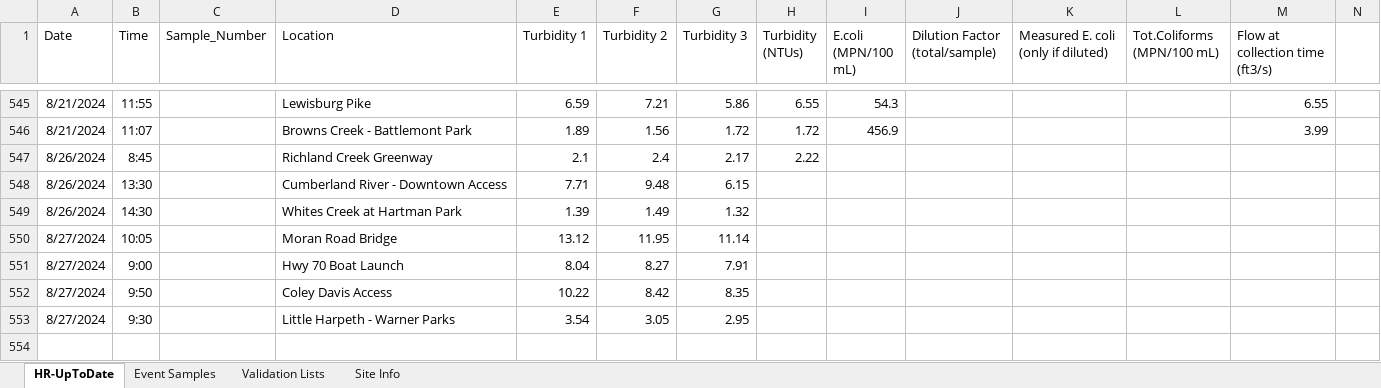
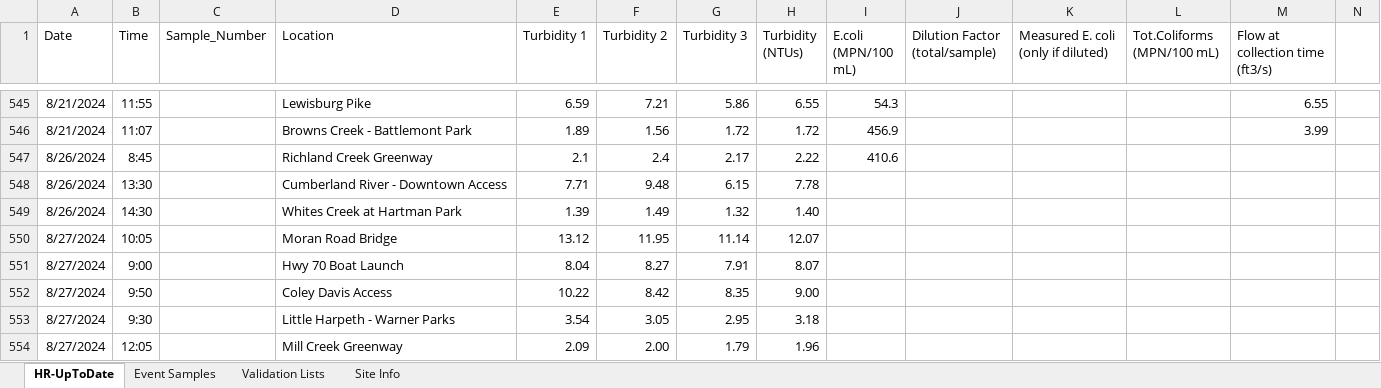
Before and after one commit to rjwood11/Water_Watch_Prototype, an Excel workbook: HR-UpToDate.xlsx, sheet HR-UpToDate, drawn as a sheet; only a part is shown, gaps mark what is left out; values as stored, in another font and other column widths than the file's, no borders; rows hold the shown columns only; the diff names each change by its address in the sheet, - before the commit and + after, or states it on an @@ line.

```diff
--- a/HR-UpToDate.xlsx (sheet HR-UpToDate)
+++ b/HR-UpToDate.xlsx (sheet HR-UpToDate)
-I547 (E.coli (MPN/100 mL)): (empty)
+I547 (E.coli (MPN/100 mL)): 410.6
-H548 (Turbidity (NTUs)): (empty)
+H548 (Turbidity (NTUs)): 7.78
-H549 (Turbidity (NTUs)): (empty)
+H549 (Turbidity (NTUs)): 1.40
-H550 (Turbidity (NTUs)): (empty)
+H550 (Turbidity (NTUs)): 12.07
-H551 (Turbidity (NTUs)): (empty)
+H551 (Turbidity (NTUs)): 8.07
-H552 (Turbidity (NTUs)): (empty)
+H552 (Turbidity (NTUs)): 9.00
-H553 (Turbidity (NTUs)): (empty)
+H553 (Turbidity (NTUs)): 3.18
+row 554: 8/27/2024 | 12:05 |  | Mill Creek Greenway | 2.09 | 2.00 | 1.79 | 1.96
```
Also changed, not shown: 3 other files.
